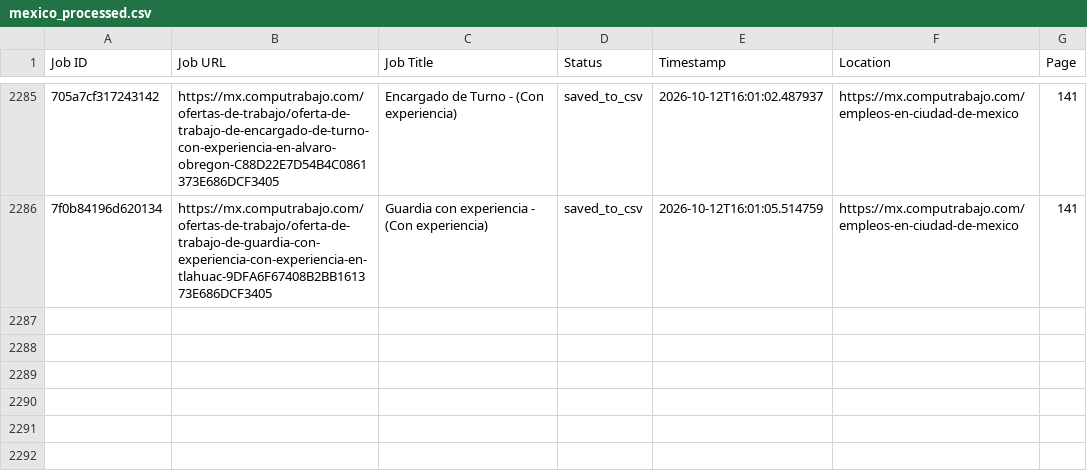
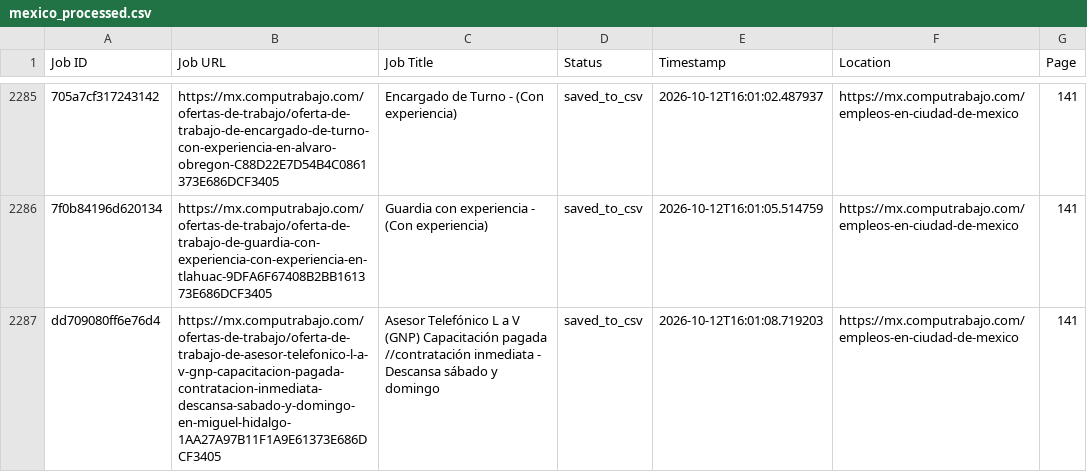
Before and after one commit to liliankason/computrabajo_mexico_scraper, a CSV file: mexico_processed.csv, drawn as a sheet; only a part is shown, gaps mark what is left out; the diff names each change by its address in the sheet, - before the commit and + after, or states it on an @@ line.

```diff
--- a/mexico_processed.csv
+++ b/mexico_processed.csv
+row 2287: dd709080ff6e76d4 | https://mx.computrabajo.com/ofertas-de-trabajo/oferta-de-trabajo-de-asesor-telefonico-l-a-v-gnp-capacitacion-pagada-contratacion-inmediata-descansa-sabado-y-domingo-en-miguel-hidalgo-1AA27A97B11F1A9E61373E686DCF3405 | Asesor Telefónico L a V (GNP) Capacitación pagada //contratación inmediata - Descansa sábado y domingo | saved_to_csv | 2026-10-12T16:01:08.719203 | https://mx.computrabajo.com/empleos-en-ciudad-de-mexico | 141
```
Also changed, not shown: 2 other files.
